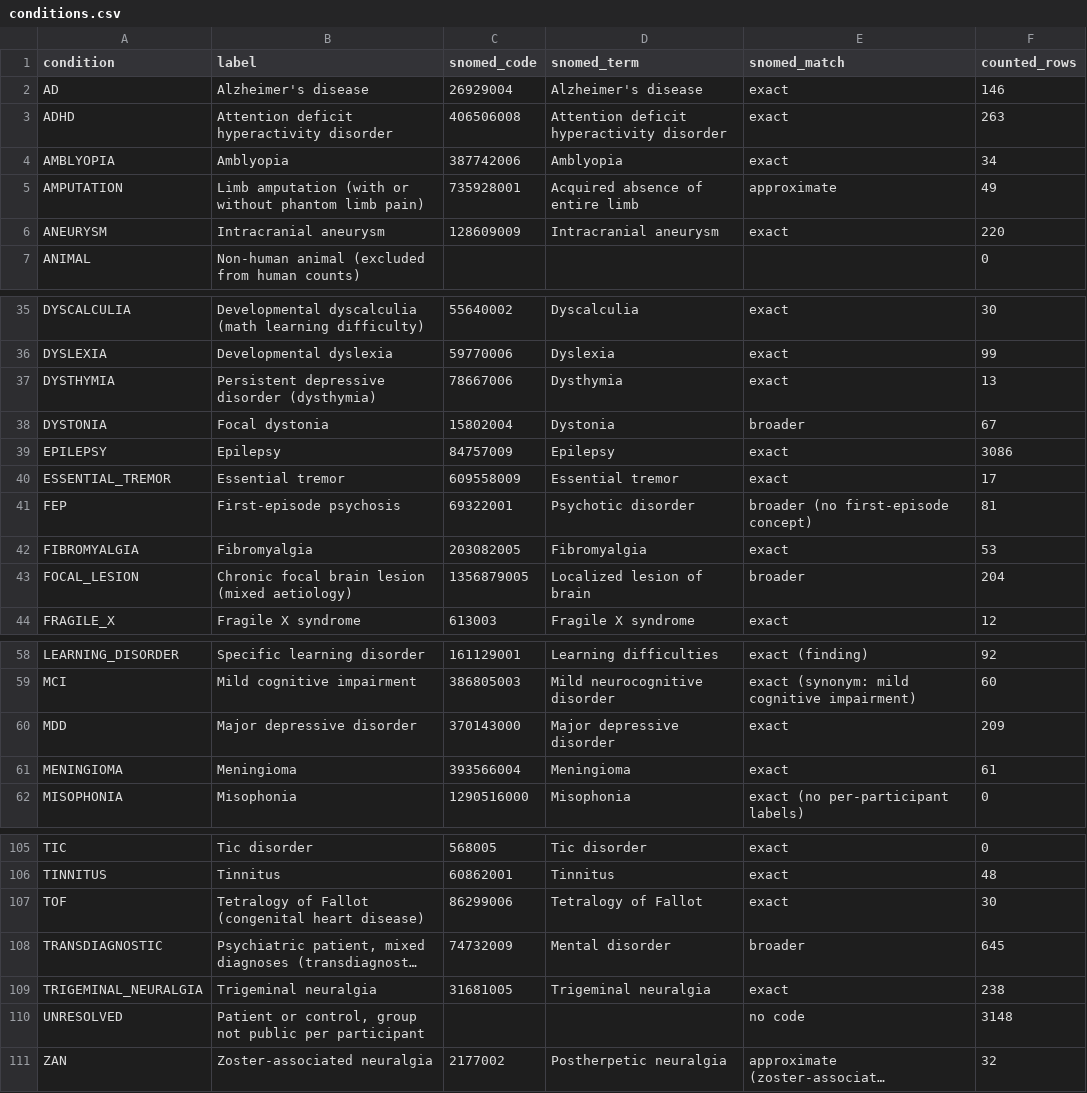
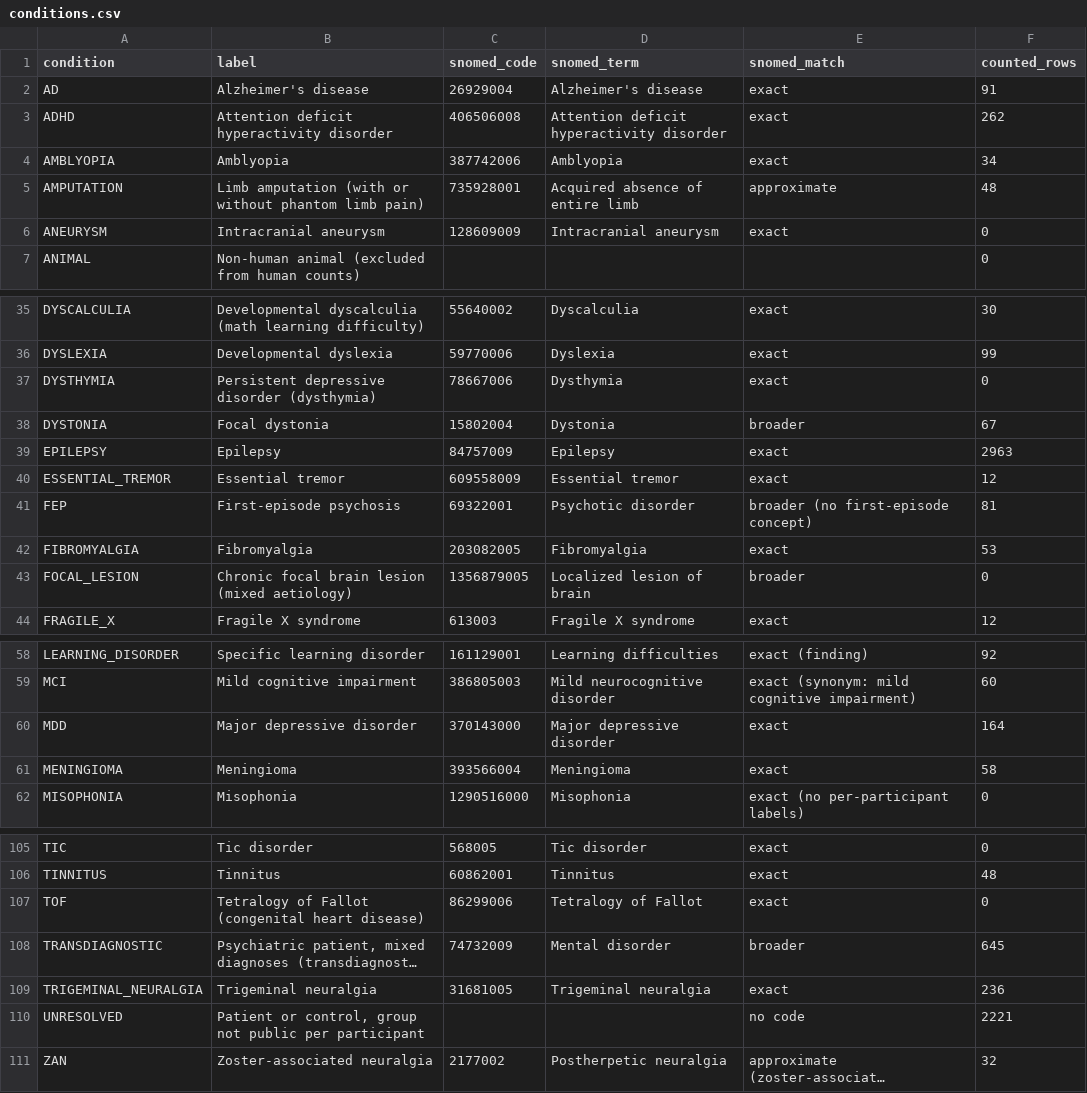
Before and after one commit to LunaPerezT/neuro, a CSV file: superdataset/pheno/out/conditions.csv, drawn as a sheet; only a part is shown, gaps mark what is left out; long unchanged cells end in …; the diff covers the shown part only; the diff names each change by its address in the sheet, - before the commit and + after, or states it on an @@ line.

```diff
--- a/superdataset/pheno/out/conditions.csv
+++ b/superdataset/pheno/out/conditions.csv
-F2 (counted_rows): 146
+F2 (counted_rows): 91
-F3 (counted_rows): 263
+F3 (counted_rows): 262
-F5 (counted_rows): 49
+F5 (counted_rows): 48
-F6 (counted_rows): 220
+F6 (counted_rows): 0
-F37 (counted_rows): 13
+F37 (counted_rows): 0
-F39 (counted_rows): 3086
+F39 (counted_rows): 2963
-F40 (counted_rows): 17
+F40 (counted_rows): 12
-F43 (counted_rows): 204
+F43 (counted_rows): 0
-F60 (counted_rows): 209
+F60 (counted_rows): 164
-F61 (counted_rows): 61
+F61 (counted_rows): 58
-F107 (counted_rows): 30
+F107 (counted_rows): 0
-F109 (counted_rows): 238
+F109 (counted_rows): 236
-F110 (counted_rows): 3148
+F110 (counted_rows): 2221
```
Also changed, not shown: 14 edited cells elsewhere in this file, superdataset/pheno/out/ranking.csv, 7 other files.
